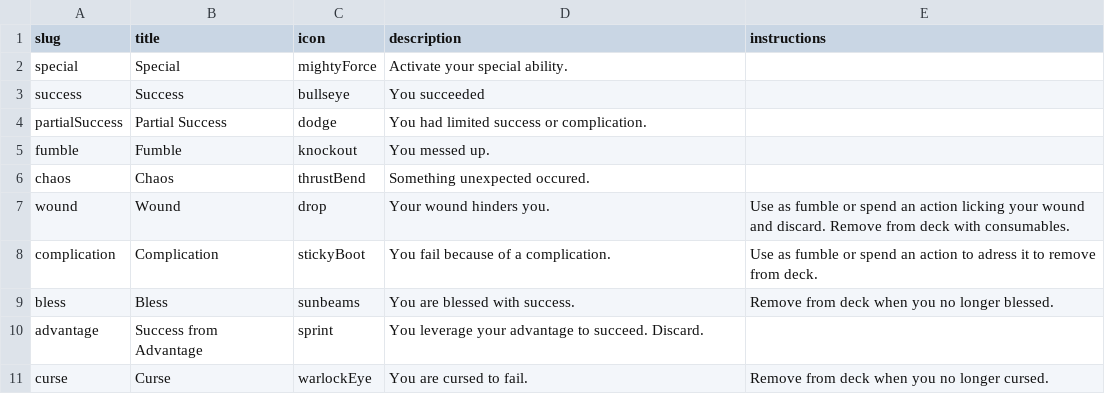
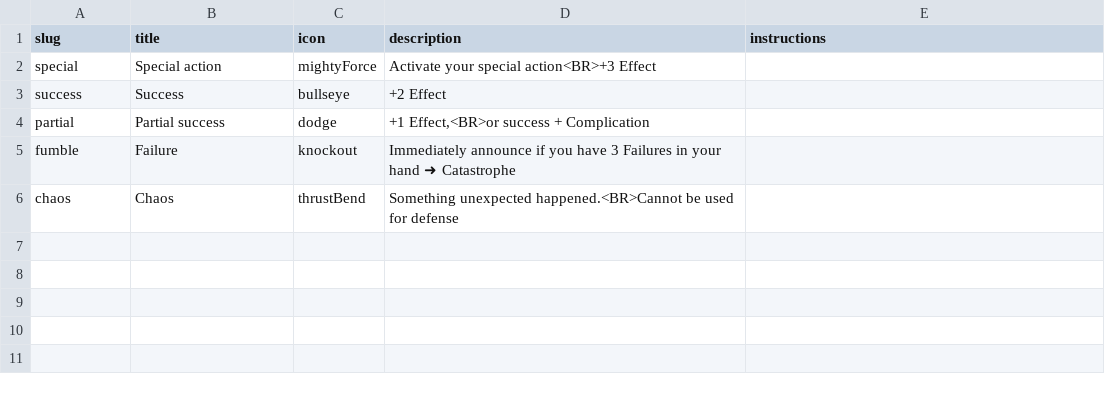
Before and after one commit to tomasreichmann/board-game-prototypes, a CSV file: src/prototypes/kick-ass-cards/data/outcomes-en.csv, drawn as a sheet; the diff names each change by its address in the sheet, - before the commit and + after, or states it on an @@ line.

```diff
--- a/src/prototypes/kick-ass-cards/data/outcomes-en.csv
+++ b/src/prototypes/kick-ass-cards/data/outcomes-en.csv
-B2 (title): Special
+B2 (title): Special action
-D2 (description): Activate your special ability.
+D2 (description): Activate your special action<BR>+3 Effect
-D3 (description): You succeeded
+D3 (description): +2 Effect
-A4 (slug): partialSuccess
+A4 (slug): partial
-B4 (title): Partial Success
+B4 (title): Partial success
-D4 (description): You had limited success or complication.
+D4 (description): +1 Effect,<BR>or success + Complication
-B5 (title): Fumble
+B5 (title): Failure
-D5 (description): You messed up.
+D5 (description): Immediately announce if you have 3 Failures in your hand ➜ Catastrophe
-D6 (description): Something unexpected occured.
+D6 (description): Something unexpected happened.<BR>Cannot be used for defense
-row 7: wound | Wound | drop | Your wound hinders you. | Use as fumble or spend an action licking your wound and discard. Remove from deck with consumables.
-row 8: complication | Complication | stickyBoot | You fail because of a complication. | Use as fumble or spend an action to adress it to remove from deck.
-row 9: bless | Bless | sunbeams | You are blessed with success. | Remove from deck when you no longer blessed.
-row 10: advantage | Success from Advantage | sprint | You leverage your advantage to succeed. Discard.
-row 11: curse | Curse | warlockEye | You are cursed to fail. | Remove from deck when you no longer cursed.
```
Also changed, not shown: src/prototypes/kick-ass-cards/data/effects-en.csv, src/prototypes/kick-ass-cards/data/outcomes.csv, 8 other files.
